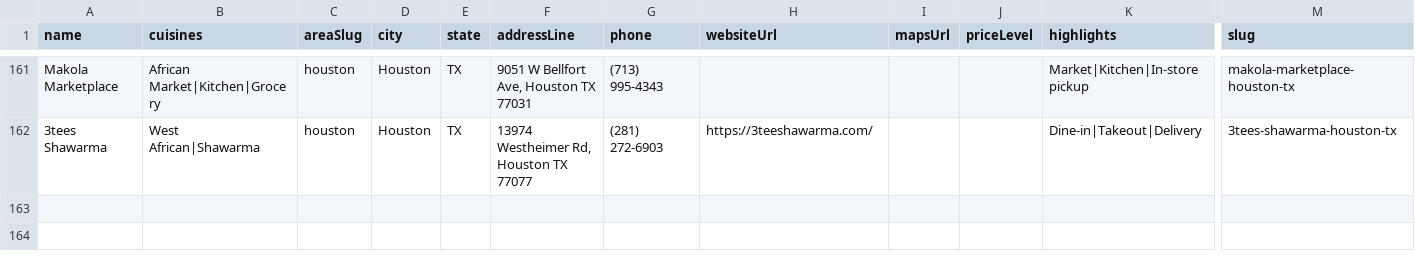
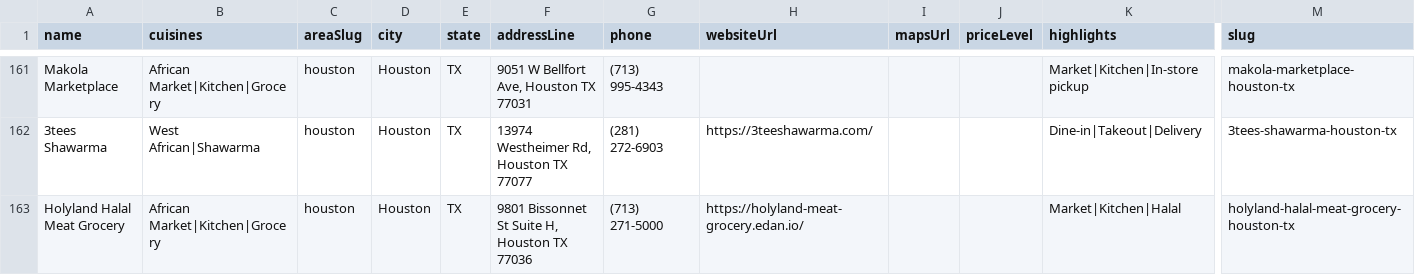
Before and after one commit to oobaretin/realtasteofafrica, a CSV file: realtasteofafrica/data/restaurants.csv, drawn as a sheet; only a part is shown, gaps mark what is left out; rows hold the shown columns only; the diff names each change by its address in the sheet, - before the commit and + after, or states it on an @@ line.

Commit message:
data: add Holyland Halal Meat Grocery (Houston)

```diff
--- a/realtasteofafrica/data/restaurants.csv
+++ b/realtasteofafrica/data/restaurants.csv
+row 163: Holyland Halal Meat Grocery | African Market|Kitchen|Grocery | houston | Houston | TX | 9801 Bissonnet St Suite H, Houston TX 77036 | (713) 271-5000 | https://holyland-meat-grocery.edan.io/ |  |  | Market|Kitchen|Halal | holyland-halal-meat-grocery-houston-tx
```
Also changed, not shown: 1 other file.
